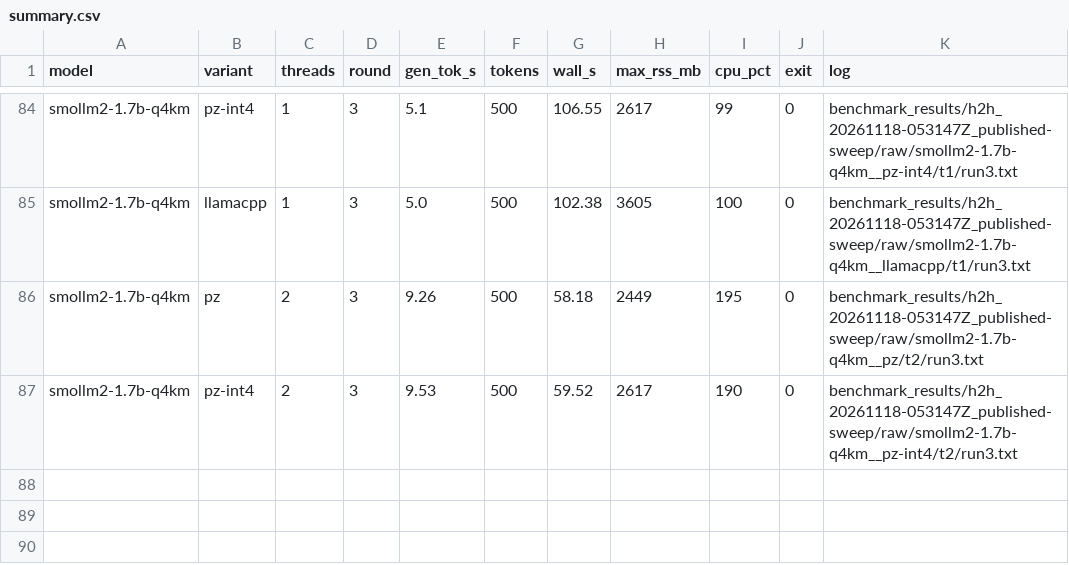
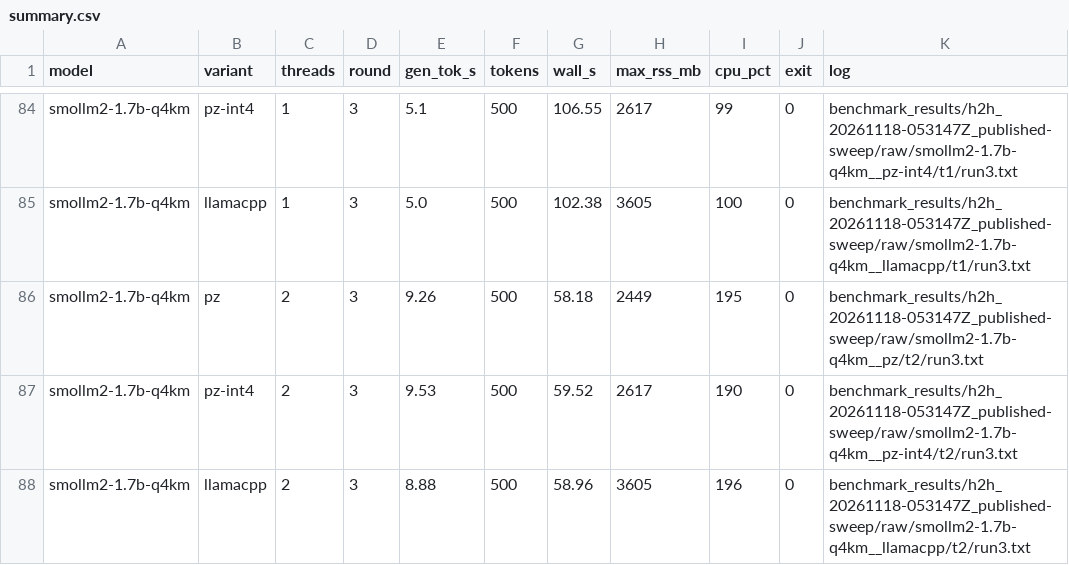
Before and after one commit to shifulegend/project-zero, a CSV file: benchmark_results/h2h_20261118-053147Z_published-sweep/summary.csv, drawn as a sheet; only a part is shown, gaps mark what is left out; the diff names each change by its address in the sheet, - before the commit and + after, or states it on an @@ line.

```diff
--- a/benchmark_results/h2h_20261118-053147Z_published-sweep/summary.csv
+++ b/benchmark_results/h2h_20261118-053147Z_published-sweep/summary.csv
+row 88: smollm2-1.7b-q4km | llamacpp | 2 | 3 | 8.88 | 500 | 58.96 | 3605 | 196 | 0 | benchmark_results/h2h_20261118-053147Z_published-sweep/raw/smollm2-1.7b-q4km__llamacpp/t2/run3.txt
```
Also changed, not shown: 2 other files.
